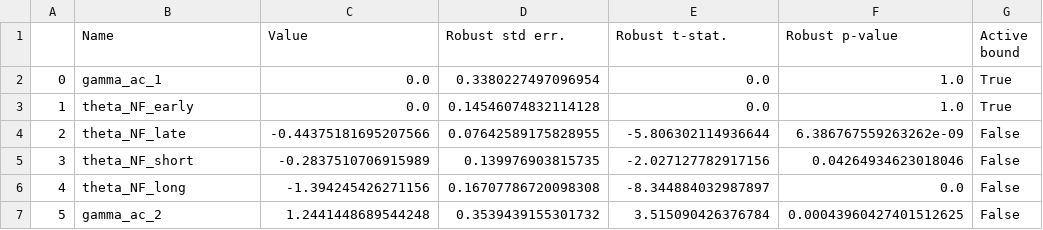
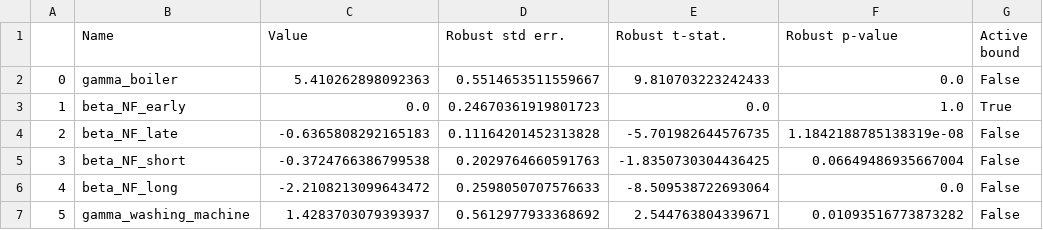
Before and after one commit to DarioVezzali/Demand-Responsive-Energy-Communities, a CSV file: House_03/House_03_Generic.csv, drawn as a sheet; only a part is shown; the diff covers the shown part only.

```diff
--- a/House_03/House_03_Generic.csv
+++ b/House_03/House_03_Generic.csv
@@ -1,7 +1,7 @@
 ,Name,Value,Robust std err.,Robust t-stat.,Robust p-value,Active bound
-0,gamma_ac_1,0.0,0.3380227497096954,0.0,1.0,True
-1,theta_NF_early,0.0,0.14546074832114128,0.0,1.0,True
-2,theta_NF_late,-0.44375181695207566,0.07642589175828955,-5.806302114936644,6.386767559263262e-09,False
-3,theta_NF_short,-0.2837510706915989,0.139976903815735,-2.027127782917156,0.04264934623018046,False
-4,theta_NF_long,-1.394245426271156,0.16707786720098308,-8.344884032987897,0.0,False
-5,gamma_ac_2,1.2441448689544248,0.3539439155301732,3.515090426376784,0.00043960427401512625,False
+0,gamma_boiler,5.410262898092363,0.5514653511559667,9.810703223242433,0.0,False
+1,beta_NF_early,0.0,0.24670361919801723,0.0,1.0,True
+2,beta_NF_late,-0.6365808292165183,0.11164201452313828,-5.701982644576735,1.1842188785138319e-08,False
+3,beta_NF_short,-0.3724766386799538,0.2029764660591763,-1.8350730304436425,0.06649486935667004,False
+4,beta_NF_long,-2.2108213099643472,0.2598050707576633,-8.509538722693064,0.0,False
+5,gamma_washing_machine,1.4283703079393937,0.5612977933368692,2.544763804339671,0.01093516773873282,False
```
Also changed, not shown: 25 edited cells elsewhere in this file, House_03/House_03_Appliance-specific.csv, House_03/House_03_Type-specific.csv, 6 other files.
